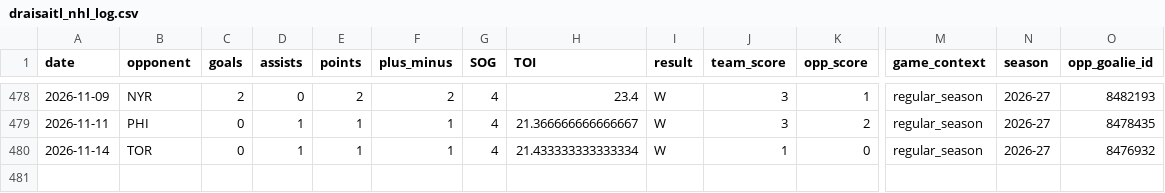
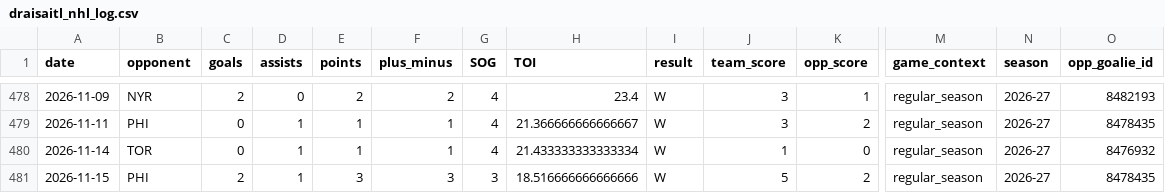
Before and after one commit to KylanHuynh7/Variance97, a CSV file: data/draisaitl_nhl_log.csv, drawn as a sheet; only a part is shown, gaps mark what is left out; rows hold the shown columns only; the diff names each change by its address in the sheet, - before the commit and + after, or states it on an @@ line.

```diff
--- a/data/draisaitl_nhl_log.csv
+++ b/data/draisaitl_nhl_log.csv
+row 481: 2026-11-15 | PHI | 2 | 1 | 3 | 3 | 3 | 18.516666666666666 | W | 5 | 2 | regular_season | 2026-27 | 8478435
```
Also changed, not shown: data/draisaitl_game_log_clean.csv, data/eichel_game_log_clean.csv, 9 other files.
